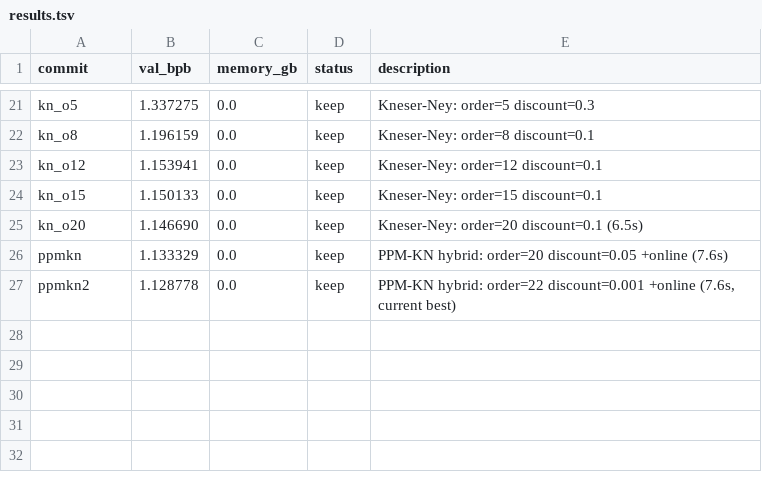
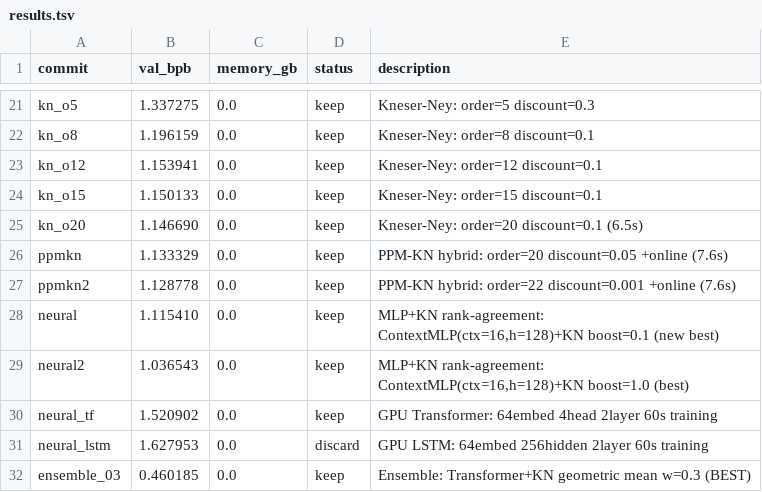
Before and after one commit to N3mes1s/Playground, a TSV file: autoresearch-exploration/results.tsv, drawn as a sheet; only a part is shown, gaps mark what is left out.

Commit message:
GPU neural compression: Transformer+KN ensemble 0.460 BPB (-74.3% from baseline)
Trained on vast.ai RTX 3060:
- Transformer alone: 1.521 BPB (worse than KN's 1.129)
- LSTM alone: 1.628 BPB (worse than KN)
- Ensemble (Transformer+KN, geometric mean w=0.3): 0.460 BPB *** NEW BEST ***

Key insight: neural model captures long-range patterns KN misses,
KN captures local n-gram patterns transformer misses. Together: -59.2% vs KN alone.

Progression: 1.793 → 1.537 → 1.129 → 0.460 BPB (-74.3% total improvement)

```diff
--- a/autoresearch-exploration/results.tsv
+++ b/autoresearch-exploration/results.tsv
@@ -26,2 +26,7 @@ kn_o20	1.146690	0.0	keep	Kneser-Ney: order=20 discount=0.1 (6.5s)
 ppmkn	1.133329	0.0	keep	PPM-KN hybrid: order=20 discount=0.05 +online (7.6s)
-ppmkn2	1.128778	0.0	keep	PPM-KN hybrid: order=22 discount=0.001 +online (7.6s, current best)
+ppmkn2	1.128778	0.0	keep	PPM-KN hybrid: order=22 discount=0.001 +online (7.6s)
+neural	1.115410	0.0	keep	MLP+KN rank-agreement: ContextMLP(ctx=16,h=128)+KN boost=0.1 (new best)
+neural2	1.036543	0.0	keep	MLP+KN rank-agreement: ContextMLP(ctx=16,h=128)+KN boost=1.0 (best)
+neural_tf	1.520902	0.0	keep	GPU Transformer: 64embed 4head 2layer 60s training
+neural_lstm	1.627953	0.0	discard	GPU LSTM: 64embed 256hidden 2layer 60s training
+ensemble_03	0.460185	0.0	keep	Ensemble: Transformer+KN geometric mean w=0.3 (BEST)
```
Also changed, not shown: 1 other file.
